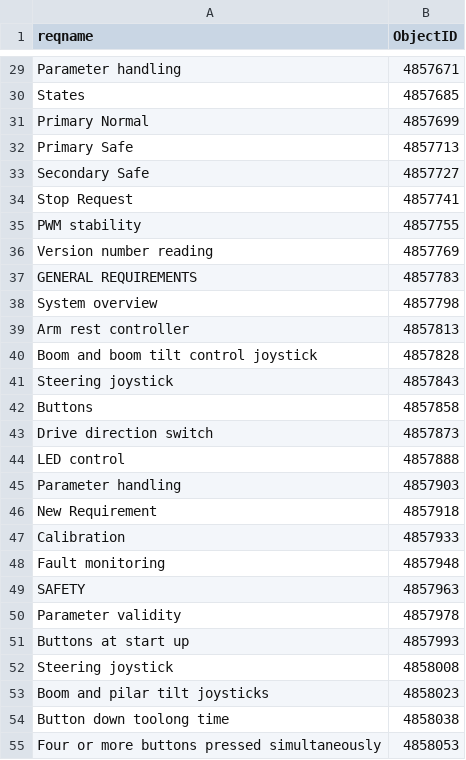
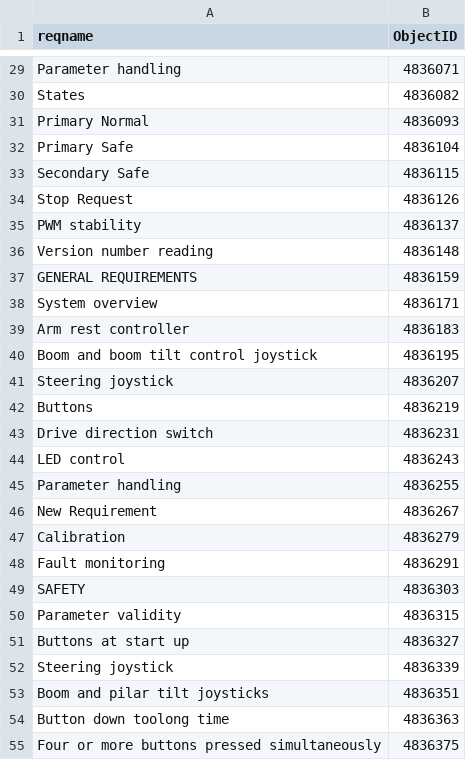
Before and after one commit to jpkole/rally-caliber-import, a CSV file: story_oids_by_reqname.csv, drawn as a sheet; only a part is shown, gaps mark what is left out; the diff covers the shown part only; the diff names each change by its address in the sheet, - before the commit and + after, or states it on an @@ line.

```diff
--- a/story_oids_by_reqname.csv
+++ b/story_oids_by_reqname.csv
-B29 (ObjectID): 4857671
+B29 (ObjectID): 4836071
-B30 (ObjectID): 4857685
+B30 (ObjectID): 4836082
-B31 (ObjectID): 4857699
+B31 (ObjectID): 4836093
-B32 (ObjectID): 4857713
+B32 (ObjectID): 4836104
-B33 (ObjectID): 4857727
+B33 (ObjectID): 4836115
-B34 (ObjectID): 4857741
+B34 (ObjectID): 4836126
-B35 (ObjectID): 4857755
+B35 (ObjectID): 4836137
-B36 (ObjectID): 4857769
+B36 (ObjectID): 4836148
-B37 (ObjectID): 4857783
+B37 (ObjectID): 4836159
-B38 (ObjectID): 4857798
+B38 (ObjectID): 4836171
-B39 (ObjectID): 4857813
+B39 (ObjectID): 4836183
-B40 (ObjectID): 4857828
+B40 (ObjectID): 4836195
-B41 (ObjectID): 4857843
+B41 (ObjectID): 4836207
-B42 (ObjectID): 4857858
+B42 (ObjectID): 4836219
-B43 (ObjectID): 4857873
+B43 (ObjectID): 4836231
-B44 (ObjectID): 4857888
+B44 (ObjectID): 4836243
-B45 (ObjectID): 4857903
+B45 (ObjectID): 4836255
-B46 (ObjectID): 4857918
+B46 (ObjectID): 4836267
-B47 (ObjectID): 4857933
+B47 (ObjectID): 4836279
-B48 (ObjectID): 4857948
+B48 (ObjectID): 4836291
-B49 (ObjectID): 4857963
+B49 (ObjectID): 4836303
-B50 (ObjectID): 4857978
+B50 (ObjectID): 4836315
-B51 (ObjectID): 4857993
+B51 (ObjectID): 4836327
-B52 (ObjectID): 4858008
+B52 (ObjectID): 4836339
-B53 (ObjectID): 4858023
+B53 (ObjectID): 4836351
-B54 (ObjectID): 4858038
+B54 (ObjectID): 4836363
-B55 (ObjectID): 4858053
+B55 (ObjectID): 4836375
```
Also changed, not shown: 39 edited cells elsewhere in this file, 6 other files.
